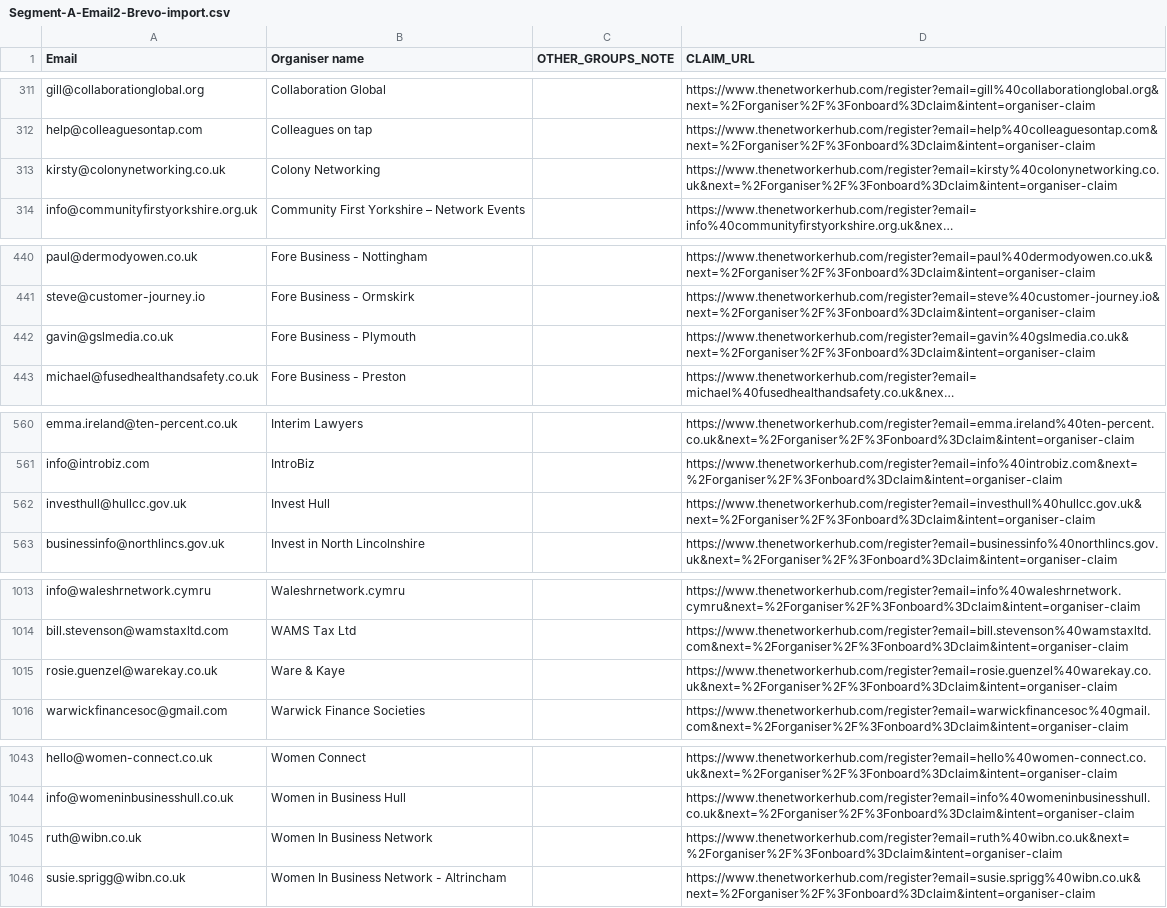
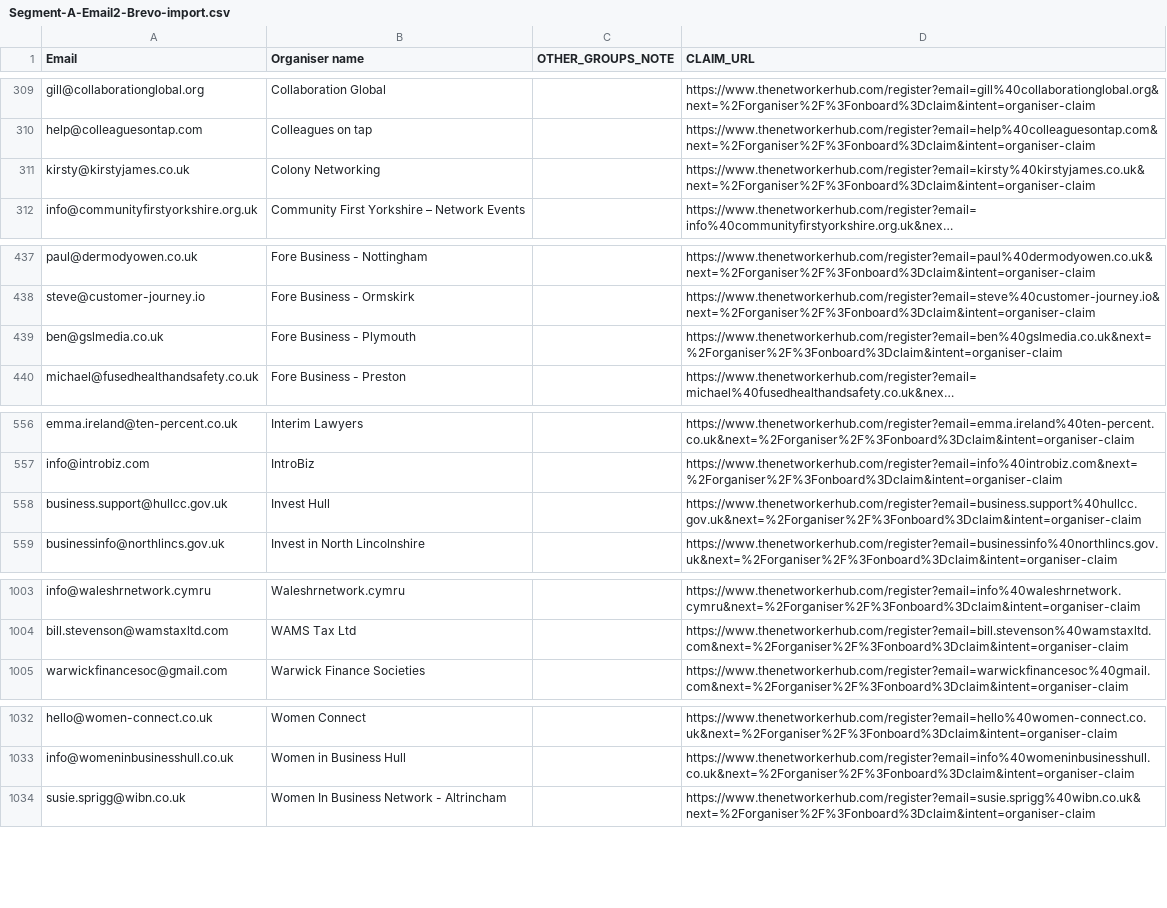
Before and after one commit to pips249-create/The-networker-hub, a CSV file: data/Segment-A-Email2-Brevo-import.csv, drawn as a sheet; only a part is shown, gaps mark what is left out; long unchanged cells end in …; removed rows and columns are numbered as before the commit, all else as after; the diff covers the shown part only; the diff names each change by its address in the sheet, - before the commit and + after, or states it on an @@ line.

```diff
--- a/data/Segment-A-Email2-Brevo-import.csv
+++ b/data/Segment-A-Email2-Brevo-import.csv
-A311 (Email): kirsty@colonynetworking.co.uk
+A311 (Email): kirsty@kirstyjames.co.uk
-D311 (CLAIM_URL): https://www.thenetworkerhub.com/register?email=kirsty%40colonynetworking.co.uk&next=%2Forganiser%2F%3Fonboard%3Dclaim&intent=organiser-claim
+D311 (CLAIM_URL): https://www.thenetworkerhub.com/register?email=kirsty%40kirstyjames.co.uk&next=%2Forganiser%2F%3Fonboard%3Dclaim&intent=organiser-claim
-A439 (Email): gavin@gslmedia.co.uk
+A439 (Email): ben@gslmedia.co.uk
-D439 (CLAIM_URL): https://www.thenetworkerhub.com/register?email=gavin%40gslmedia.co.uk&next=%2Forganiser%2F%3Fonboard%3Dclaim&intent=organiser-claim
+D439 (CLAIM_URL): https://www.thenetworkerhub.com/register?email=ben%40gslmedia.co.uk&next=%2Forganiser%2F%3Fonboard%3Dclaim&intent=organiser-claim
-A558 (Email): investhull@hullcc.gov.uk
+A558 (Email): business.support@hullcc.gov.uk
-D558 (CLAIM_URL): https://www.thenetworkerhub.com/register?email=investhull%40hullcc.gov.uk&next=%2Forganiser%2F%3Fonboard%3Dclaim&intent=organiser-claim
+D558 (CLAIM_URL): https://www.thenetworkerhub.com/register?email=business.support%40hullcc.gov.uk&next=%2Forganiser%2F%3Fonboard%3Dclaim&intent=organiser-claim
-row 1015: rosie.guenzel@warekay.co.uk | Ware & Kaye |  | https://www.thenetworkerhub.com/register?email=rosie.guenzel%40warekay.co.uk&next=%2Forganiser%2F%3Fonboard%3Dclaim&intent=organiser-claim
-row 1045: ruth@wibn.co.uk | Women In Business Network |  | https://www.thenetworkerhub.com/register?email=ruth%40wibn.co.uk&next=%2Forganiser%2F%3Fonboard%3Dclaim&intent=organiser-claim
```
Also changed, not shown: 10 removed rows, 3 moved rows and 5 edited cells elsewhere in this file, 5 other files.
